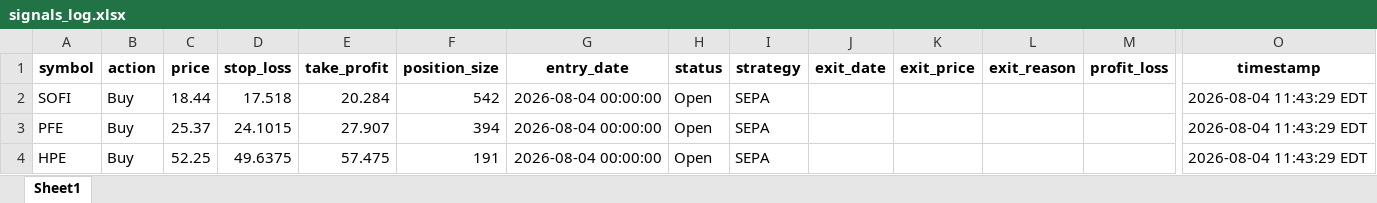
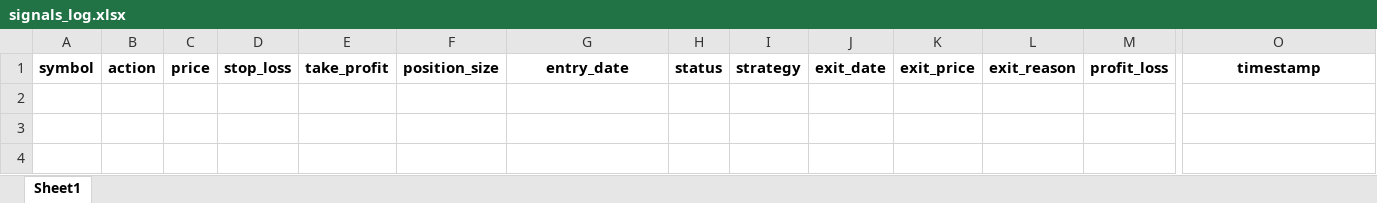
Before and after one commit to Leo1255serg/sepa-signal-bot, an Excel workbook: data/signals_log.xlsx, sheet Sheet1, drawn as a sheet; only a part is shown, gaps mark what is left out; values as stored, in another font and other column widths than the file's, no borders; rows hold the shown columns only; the diff names each change by its address in the sheet, - before the commit and + after, or states it on an @@ line.

```diff
--- a/data/signals_log.xlsx (sheet Sheet1)
+++ b/data/signals_log.xlsx (sheet Sheet1)
-row 2: SOFI | Buy | 18.44 | 17.518 | 20.284 | 542 | 2026-08-04 00:00:00 | Open | SEPA |  |  |  |  | 2026-08-04 11:43:29 EDT
-row 3: PFE | Buy | 25.37 | 24.1015 | 27.907 | 394 | 2026-08-04 00:00:00 | Open | SEPA |  |  |  |  | 2026-08-04 11:43:29 EDT
-row 4: HPE | Buy | 52.25 | 49.6375 | 57.475 | 191 | 2026-08-04 00:00:00 | Open | SEPA |  |  |  |  | 2026-08-04 11:43:29 EDT
```
Also changed, not shown: data/portfolio_log.xlsx, 1 other file.
